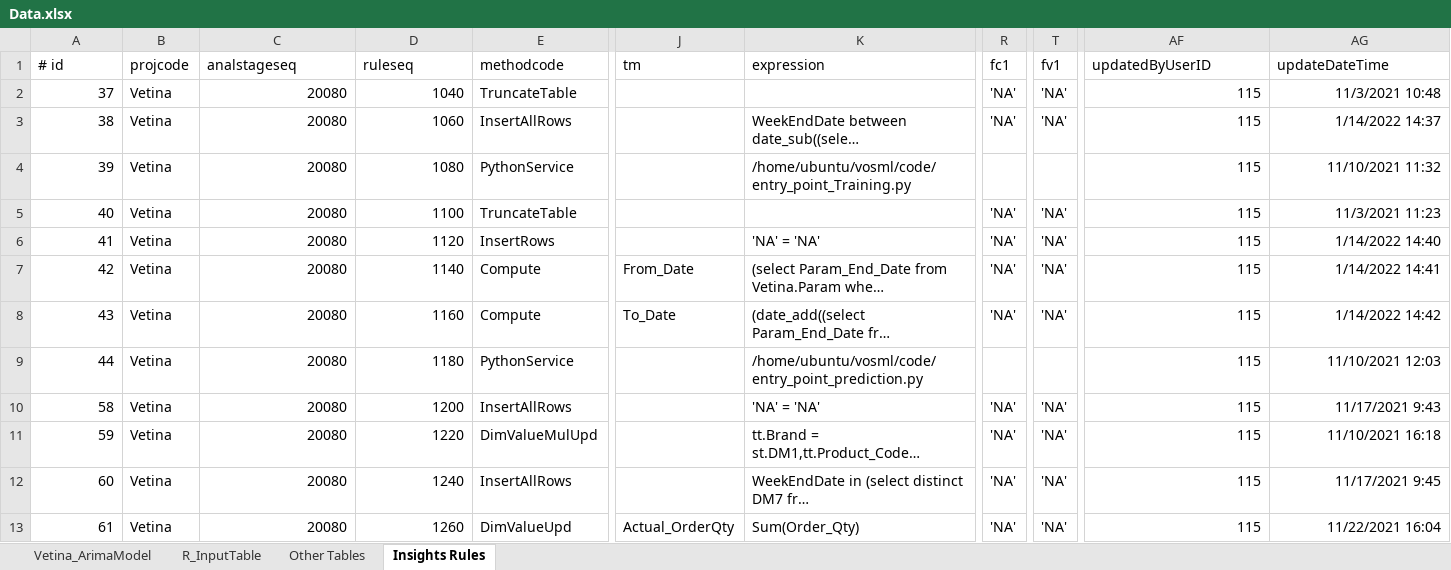
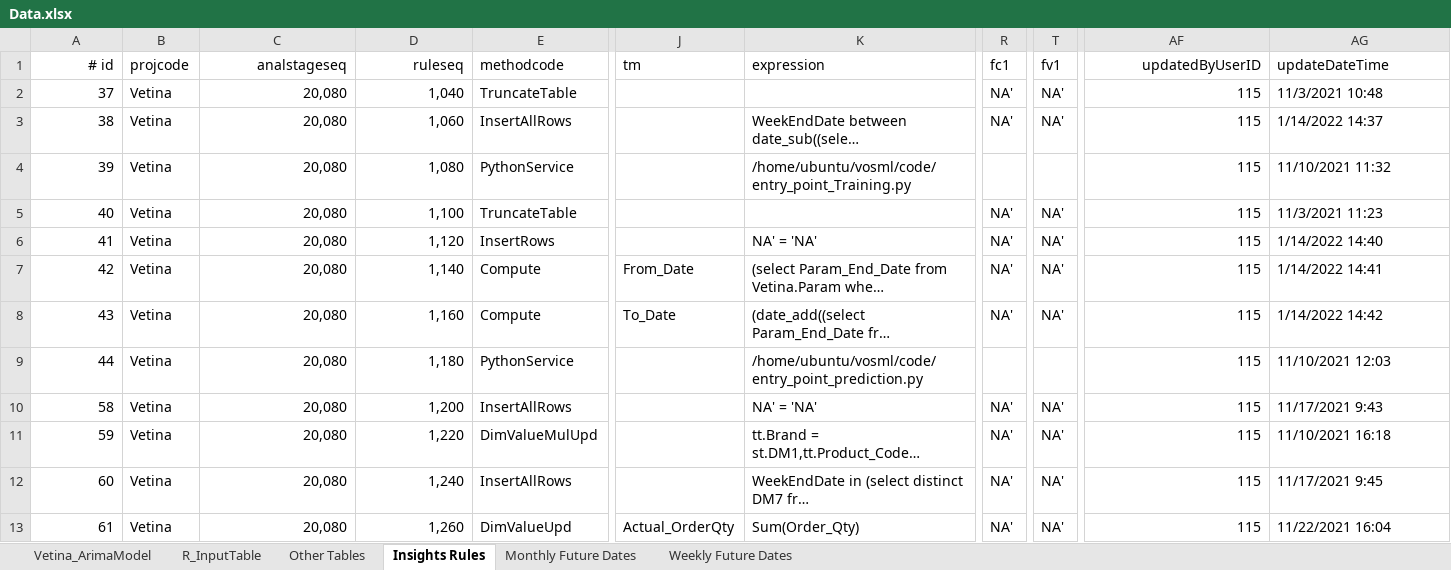
Before and after one commit to rishabhbhatia57/vosml, an Excel workbook: Data.xlsx, sheet Insights Rules, drawn as a sheet; only a part is shown, gaps mark what is left out; long unchanged cells end in …; values as stored, in another font and other column widths than the file's, no borders; the diff names each change by its address in the sheet, - before the commit and + after, or states it on an @@ line.

```diff
--- a/Data.xlsx (sheet Insights Rules)
+++ b/Data.xlsx (sheet Insights Rules)
+sheet tab: Monthly Future Dates
+sheet tab: Weekly Future Dates
-A1 alignment: left
+A1 alignment: right
-C1:D1 alignment: left
+C1:D1 alignment: right
-AF1 alignment: left
+AF1 alignment: right
-C2:C13 (analstageseq): 20080
+C2:C13 (analstageseq): 20,080
-D2 (ruleseq): 1040
+D2 (ruleseq): 1,040
-R2:R3 (fc1): 'NA'
+R2:R3 (fc1): NA'
-T2:T3 (fv1): 'NA'
+T2:T3 (fv1): NA'
-AG2:AG13 alignment: right
+AG2:AG13 alignment: left
-D3 (ruleseq): 1060
+D3 (ruleseq): 1,060
-D4 (ruleseq): 1080
+D4 (ruleseq): 1,080
-D5 (ruleseq): 1100
+D5 (ruleseq): 1,100
-R5:R8 (fc1): 'NA'
+R5:R8 (fc1): NA'
-T5:T8 (fv1): 'NA'
+T5:T8 (fv1): NA'
-D6 (ruleseq): 1120
+D6 (ruleseq): 1,120
-K6 (expression): 'NA' = 'NA'
+K6 (expression): NA' = 'NA'
-D7 (ruleseq): 1140
+D7 (ruleseq): 1,140
-D8 (ruleseq): 1160
+D8 (ruleseq): 1,160
-D9 (ruleseq): 1180
+D9 (ruleseq): 1,180
-D10 (ruleseq): 1200
+D10 (ruleseq): 1,200
-K10 (expression): 'NA' = 'NA'
+K10 (expression): NA' = 'NA'
-R10:R13 (fc1): 'NA'
+R10:R13 (fc1): NA'
-T10:T13 (fv1): 'NA'
+T10:T13 (fv1): NA'
-D11 (ruleseq): 1220
+D11 (ruleseq): 1,220
-D12 (ruleseq): 1240
+D12 (ruleseq): 1,240
-D13 (ruleseq): 1260
+D13 (ruleseq): 1,260
```
Also changed, not shown: sheet Vetina_ArimaModel, sheet R_InputTable, df_final.xlsx, future_dates.xlsx, 4 other files.
